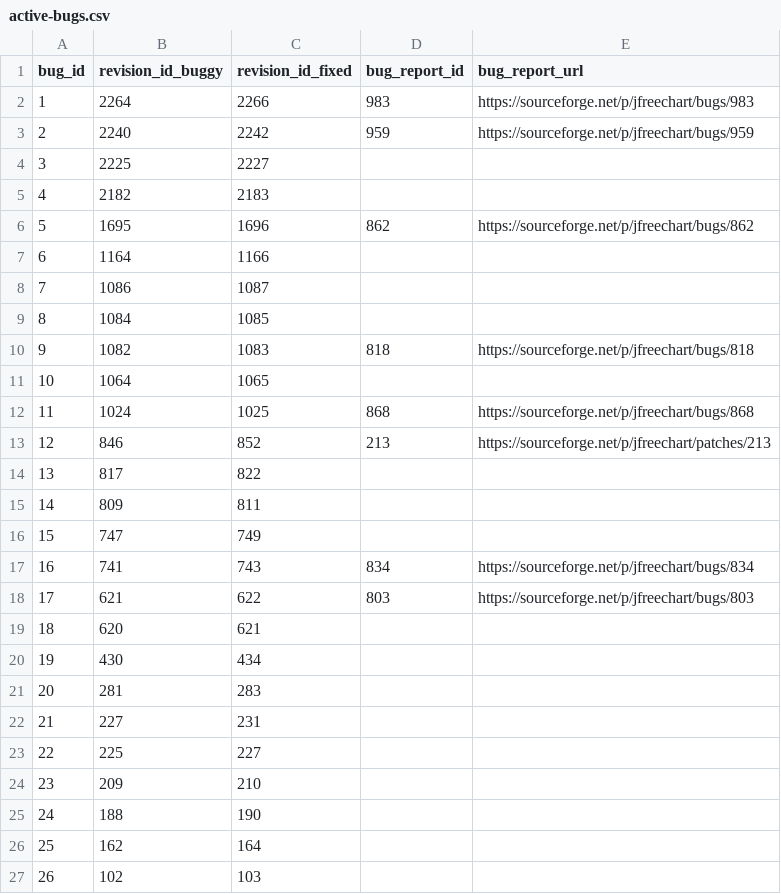
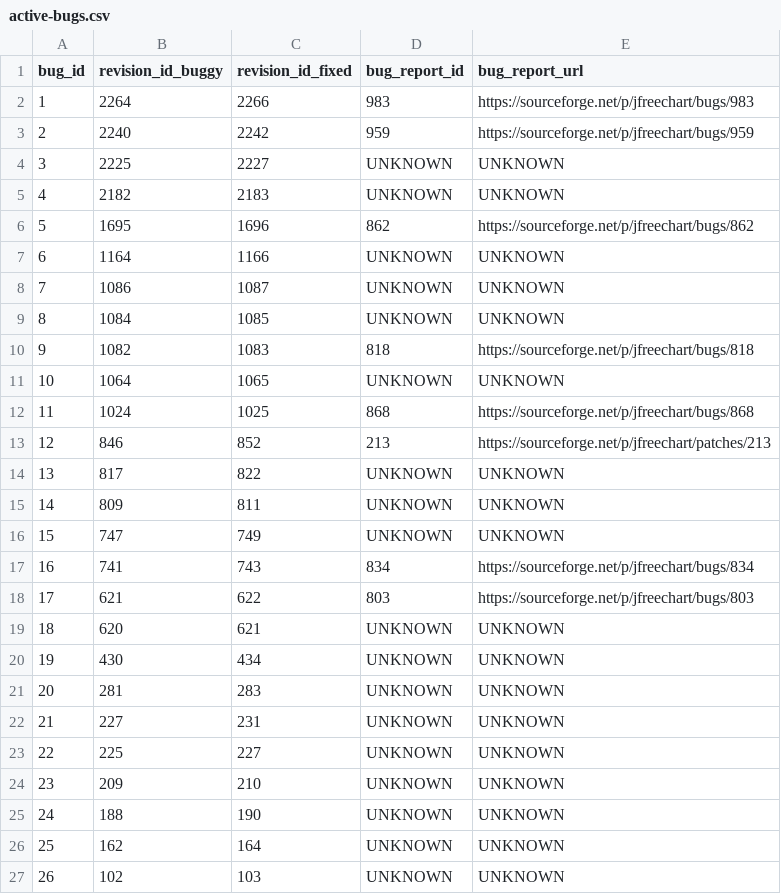
Before and after one commit to rjust/defects4j, a CSV file: framework/projects/Chart/active-bugs.csv, drawn as a sheet.

Commit message:
Missing values in Chart CSV filled in

```diff
--- a/framework/projects/Chart/active-bugs.csv
+++ b/framework/projects/Chart/active-bugs.csv
@@ -3,25 +3,25 @@ bug_id,revision_id_buggy,revision_id_fixed,bug_report_id,bug_report_url
 2,2240,2242,959,https://sourceforge.net/p/jfreechart/bugs/959
-3,2225,2227,,
-4,2182,2183,,
+3,2225,2227,UNKNOWN,UNKNOWN
+4,2182,2183,UNKNOWN,UNKNOWN
 5,1695,1696,862,https://sourceforge.net/p/jfreechart/bugs/862
-6,1164,1166,,
-7,1086,1087,,
-8,1084,1085,,
+6,1164,1166,UNKNOWN,UNKNOWN
+7,1086,1087,UNKNOWN,UNKNOWN
+8,1084,1085,UNKNOWN,UNKNOWN
 9,1082,1083,818,https://sourceforge.net/p/jfreechart/bugs/818
-10,1064,1065,,
+10,1064,1065,UNKNOWN,UNKNOWN
 11,1024,1025,868,https://sourceforge.net/p/jfreechart/bugs/868
 12,846,852,213,https://sourceforge.net/p/jfreechart/patches/213
-13,817,822,,
-14,809,811,,
-15,747,749,,
+13,817,822,UNKNOWN,UNKNOWN
+14,809,811,UNKNOWN,UNKNOWN
+15,747,749,UNKNOWN,UNKNOWN
 16,741,743,834,https://sourceforge.net/p/jfreechart/bugs/834
 17,621,622,803,https://sourceforge.net/p/jfreechart/bugs/803
-18,620,621,,
-19,430,434,,
-20,281,283,,
-21,227,231,,
-22,225,227,,
-23,209,210,,
-24,188,190,,
-25,162,164,,
-26,102,103,,
+18,620,621,UNKNOWN,UNKNOWN
+19,430,434,UNKNOWN,UNKNOWN
+20,281,283,UNKNOWN,UNKNOWN
+21,227,231,UNKNOWN,UNKNOWN
+22,225,227,UNKNOWN,UNKNOWN
+23,209,210,UNKNOWN,UNKNOWN
+24,188,190,UNKNOWN,UNKNOWN
+25,162,164,UNKNOWN,UNKNOWN
+26,102,103,UNKNOWN,UNKNOWN
```
